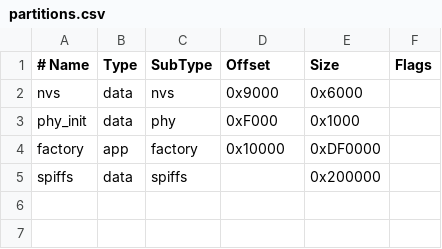
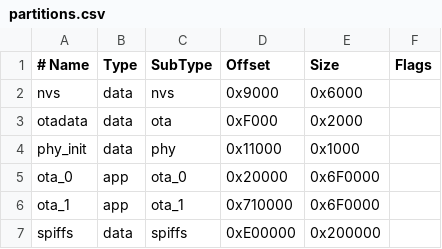
Before and after one commit to SunboX/radpro-wifi-bridge, a CSV file: partitions.csv, drawn as a sheet; removed rows and columns are numbered as before the commit, all else as after; the diff names each change by its address in the sheet, - before the commit and + after, or states it on an @@ line.

```diff
--- a/partitions.csv
+++ b/partitions.csv
+row 3: otadata | data | ota | 0xF000 | 0x2000
-D4 (Offset): 0xF000
+D4 (Offset): 0x11000
-row 4: factory | app | factory | 0x10000 | 0xDF0000
+row 5: ota_0 | app | ota_0 | 0x20000 | 0x6F0000
+row 6: ota_1 | app | ota_1 | 0x710000 | 0x6F0000
-D7 (Offset): (empty)
+D7 (Offset): 0xE00000
```
Also changed, not shown: 27 other files.
